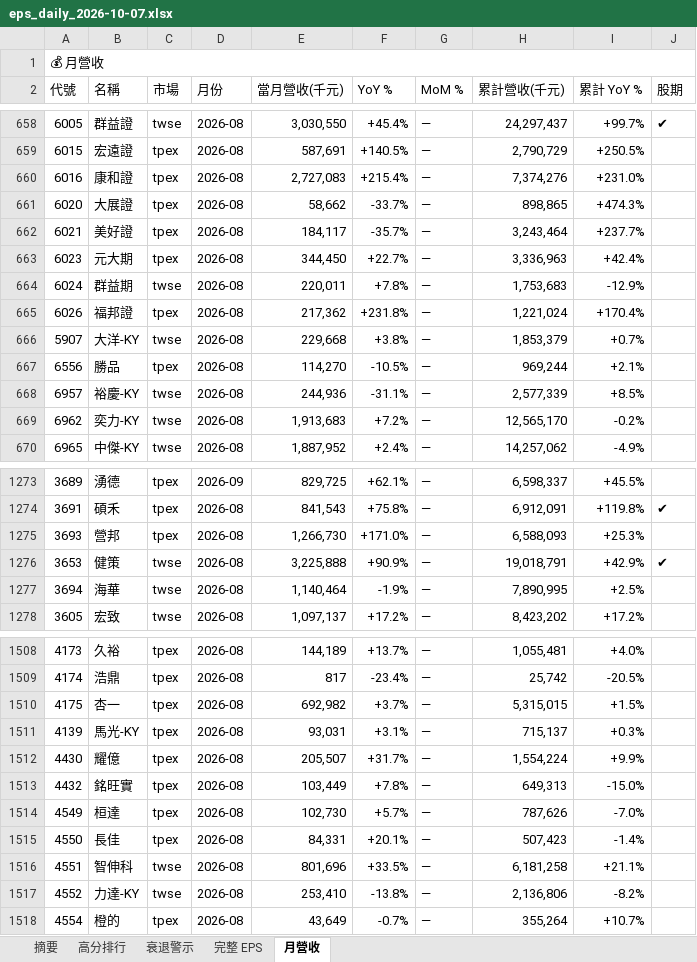
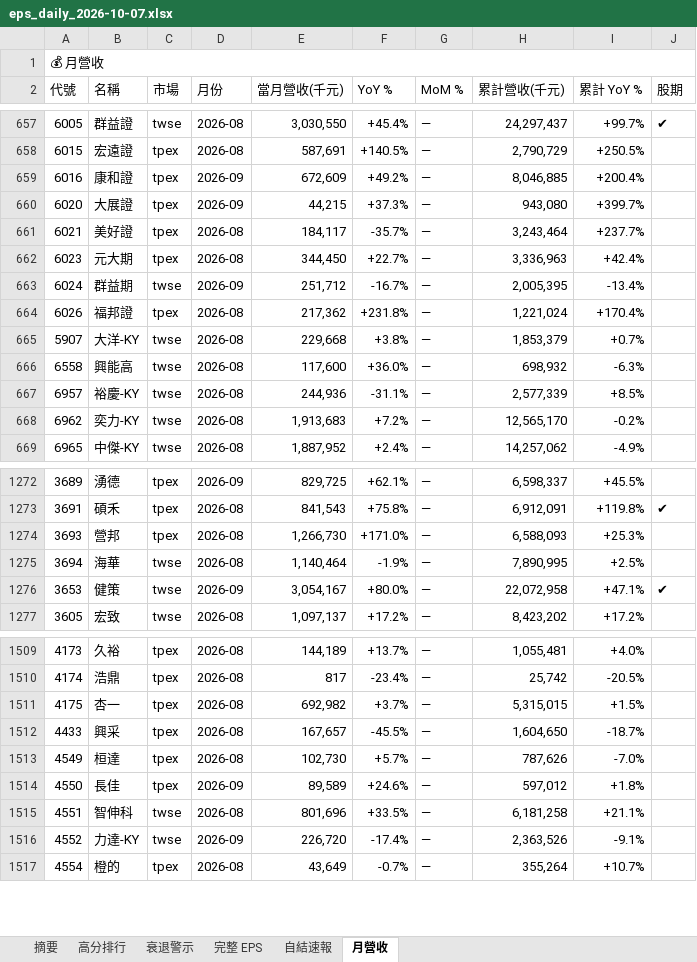
Before and after one commit to ianlife4/eps-cron, an Excel workbook: reports/eps_daily_2026-10-07.xlsx, sheet 月營收, drawn as a sheet; only a part is shown, gaps mark what is left out; values as stored, in another font and other column widths than the file's, no cell formats; removed rows and columns are numbered as before the commit, all else as after; the diff covers the shown part only; the diff names each change by its address in the sheet, - before the commit and + after, or states it on an @@ line.

Commit message:
📊 EPS daily 2026-10-07 12:57 UTC

```diff
--- a/reports/eps_daily_2026-10-07.xlsx (sheet 月營收)
+++ b/reports/eps_daily_2026-10-07.xlsx (sheet 月營收)
+sheet tab: 自結速報
-D659:D660 (月份): 2026-08
+D659:D660 (月份): 2026-09
-E659 (當月營收(千元)): 2,727,083
+E659 (當月營收(千元)): 672,609
-F659 (YoY %): +215.4%
+F659 (YoY %): +49.2%
-H659 (累計營收(千元)): 7,374,276
+H659 (累計營收(千元)): 8,046,885
-I659 (累計 YoY %): +231.0%
+I659 (累計 YoY %): +200.4%
-E660 (當月營收(千元)): 58,662
+E660 (當月營收(千元)): 44,215
-F660 (YoY %): -33.7%
+F660 (YoY %): +37.3%
-H660 (累計營收(千元)): 898,865
+H660 (累計營收(千元)): 943,080
-I660 (累計 YoY %): +474.3%
+I660 (累計 YoY %): +399.7%
-D663 (月份): 2026-08
+D663 (月份): 2026-09
-E663 (當月營收(千元)): 220,011
+E663 (當月營收(千元)): 251,712
-F663 (YoY %): +7.8%
+F663 (YoY %): -16.7%
-H663 (累計營收(千元)): 1,753,683
+H663 (累計營收(千元)): 2,005,395
-I663 (累計 YoY %): -12.9%
+I663 (累計 YoY %): -13.4%
@@ row 667 moved to row 697: 6556 @@
@@ row 758 moved to row 666: 6558 @@
-row 1276: 3653 | 健策 | twse | 2026-08 | 3,225,888 | +90.9% | — | 19,018,791 | +42.9% | ✔
+row 1276: 3653 | 健策 | twse | 2026-09 | 3,054,167 | +80.0% | — | 22,072,958 | +47.1% | ✔
@@ row 1511 moved to row 1407: 4139 @@
@@ row 1512 moved to row 1504: 4430 @@
@@ row 1513 moved to row 1545: 4432 @@
@@ row 1535 moved to row 1512: 4433 @@
-D1514 (月份): 2026-08
+D1514 (月份): 2026-09
-E1514 (當月營收(千元)): 84,331
+E1514 (當月營收(千元)): 89,589
-F1514 (YoY %): +20.1%
+F1514 (YoY %): +24.6%
-H1514 (累計營收(千元)): 507,423
+H1514 (累計營收(千元)): 597,012
-I1514 (累計 YoY %): -1.4%
+I1514 (累計 YoY %): +1.8%
-D1516 (月份): 2026-08
+D1516 (月份): 2026-09
-E1516 (當月營收(千元)): 253,410
+E1516 (當月營收(千元)): 226,720
-F1516 (YoY %): -13.8%
+F1516 (YoY %): -17.4%
-H1516 (累計營收(千元)): 2,136,806
+H1516 (累計營收(千元)): 2,363,526
-I1516 (累計 YoY %): -8.2%
+I1516 (累計 YoY %): -9.1%
```
Also changed, not shown: 9 added rows, 9 removed rows, 207 moved rows and 326 edited cells elsewhere in this sheet, sheet 摘要, sheet 完整 EPS, cell formats, 1 other file.
